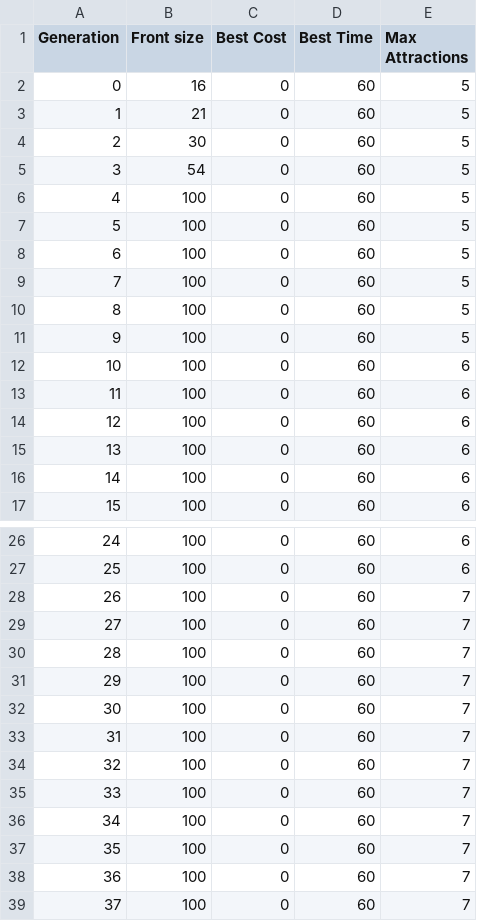
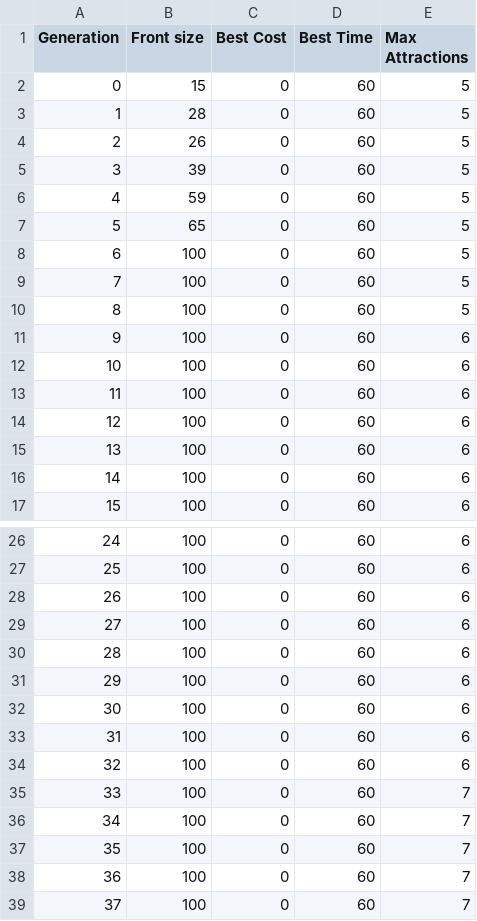
Before and after one commit to augustompm/MultiObjective-Tour-Planning, a CSV file: build/geracoes_nsga2_base.csv, drawn as a sheet; only a part is shown, gaps mark what is left out; the diff covers the shown part only.

```diff
--- a/build/geracoes_nsga2_base.csv
+++ b/build/geracoes_nsga2_base.csv
@@ -1,8 +1,8 @@
 Generation;Front size;Best Cost;Best Time;Max Attractions
-0;16;0;60;5
-1;21;0;60;5
-2;30;0;60;5
-3;54;0;60;5
-4;100;0;60;5
-5;100;0;60;5
+0;15;0;60;5
+1;28;0;60;5
+2;26;0;60;5
+3;39;0;60;5
+4;59;0;60;5
+5;65;0;60;5
 6;100;0;60;5
@@ -10,3 +10,3 @@ Generation;Front size;Best Cost;Best Time;Max Attractions
 8;100;0;60;5
-9;100;0;60;5
+9;100;0;60;6
 10;100;0;60;6
@@ -27,9 +27,9 @@ Generation;Front size;Best Cost;Best Time;Max Attractions
 25;100;0;60;6
-26;100;0;60;7
-27;100;0;60;7
-28;100;0;60;7
-29;100;0;60;7
-30;100;0;60;7
-31;100;0;60;7
-32;100;0;60;7
+26;100;0;60;6
+27;100;0;60;6
+28;100;0;60;6
+29;100;0;60;6
+30;100;0;60;6
+31;100;0;60;6
+32;100;0;60;6
 33;100;0;60;7
```
Also changed, not shown: 26 edited cells elsewhere in this file, build/resultados_nsga2_base.csv, 26 other files.
